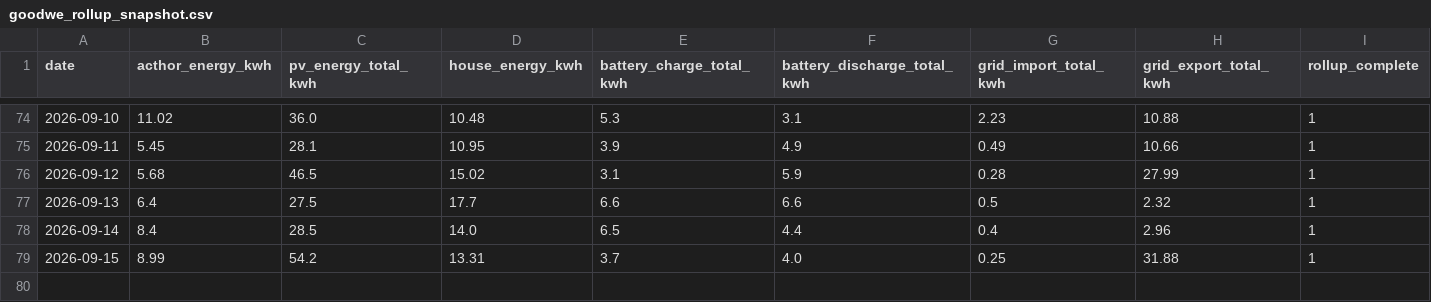
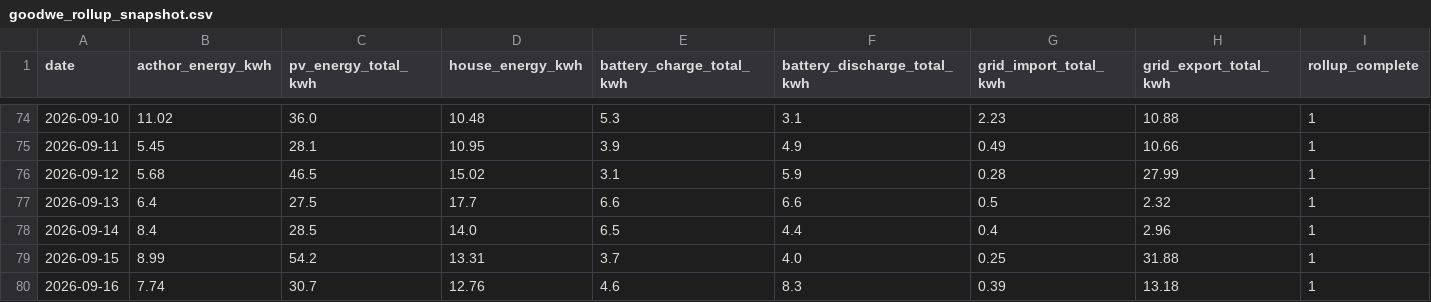
Before and after one commit to gafferlloyd/waldtrudering-energy-dashboard, a CSV file: data/goodwe_rollup_snapshot.csv, drawn as a sheet; only a part is shown, gaps mark what is left out; the diff names each change by its address in the sheet, - before the commit and + after, or states it on an @@ line.

Commit message:
Update goodwe rollup snapshot

```diff
--- a/data/goodwe_rollup_snapshot.csv
+++ b/data/goodwe_rollup_snapshot.csv
+row 80: 2026-09-16 | 7.74 | 30.7 | 12.76 | 4.6 | 8.3 | 0.39 | 13.18 | 1
```
